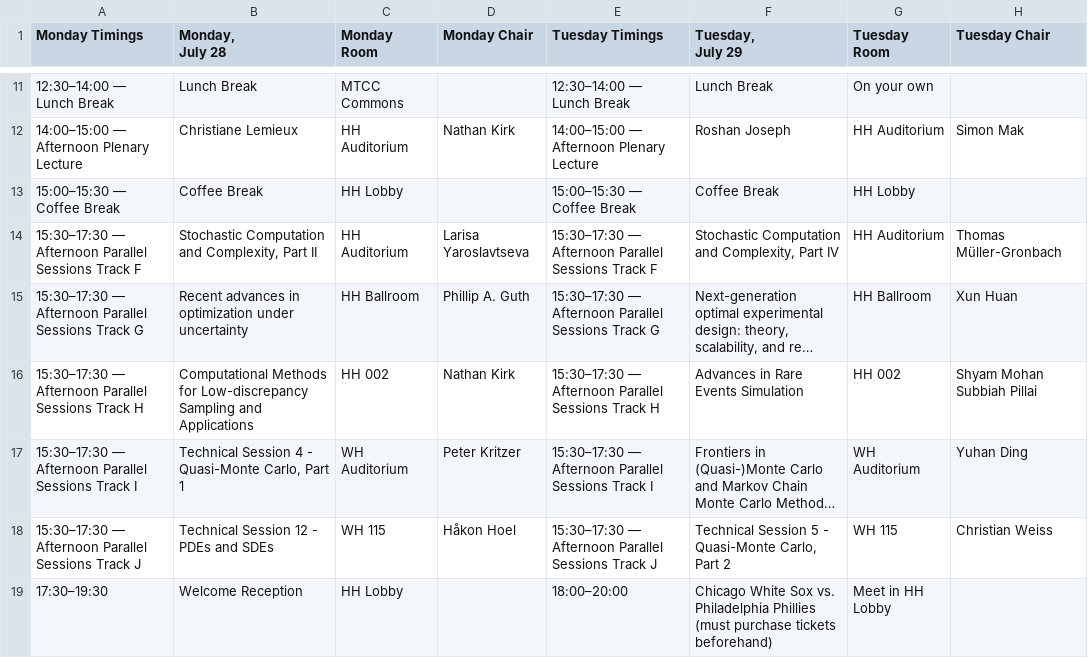
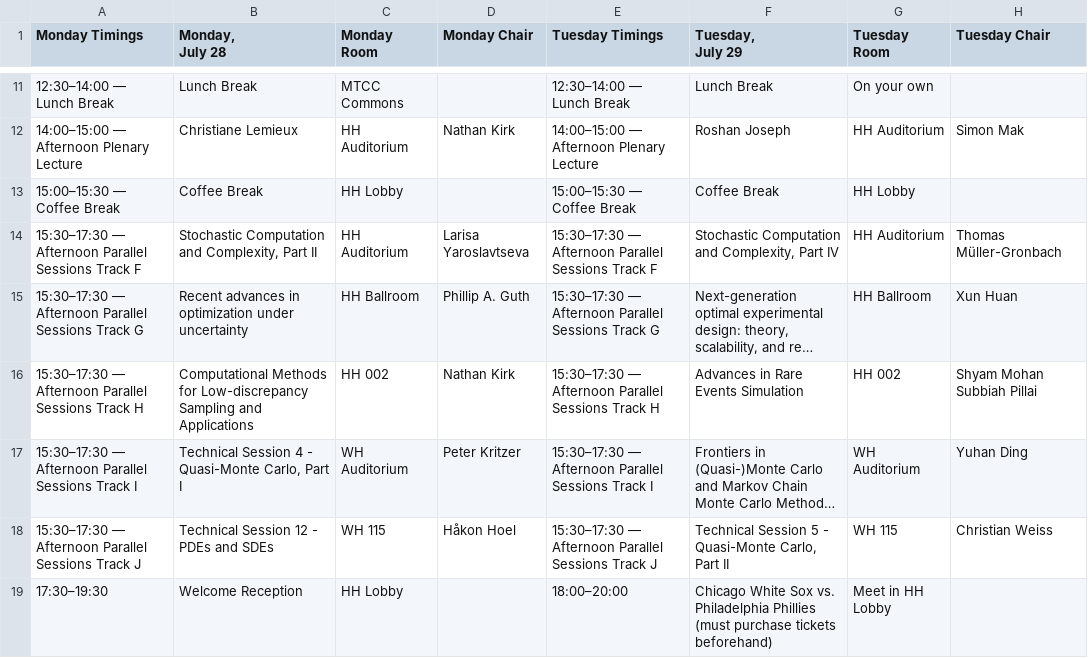
Before and after one commit to fjhickernell/MCM-2025-Program, a CSV file: preprocess/input/schedule.csv, drawn as a sheet; only a part is shown, gaps mark what is left out; long unchanged cells end in …; the diff names each change by its address in the sheet, - before the commit and + after, or states it on an @@ line.

```diff
--- a/preprocess/input/schedule.csv
+++ b/preprocess/input/schedule.csv
-B17 (Monday, July 28): …Carlo, Part 1
+B17 (Monday, July 28): …Carlo, Part I
-F18 (Tuesday, July 29): …Carlo, Part 2
+F18 (Tuesday, July 29): …Carlo, Part II
```
Also changed, not shown: preprocess/interim/contributed_talk_submissions_sessionid.csv, preprocess/interim/contributed_talk_submissions_talkid.csv, 18 other files.
